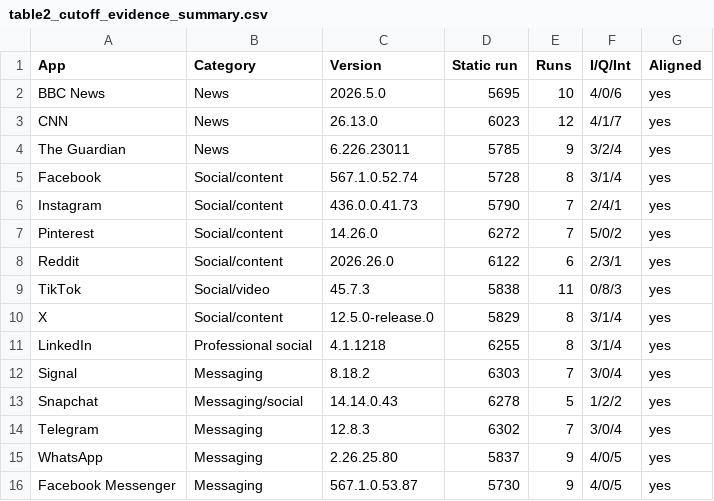
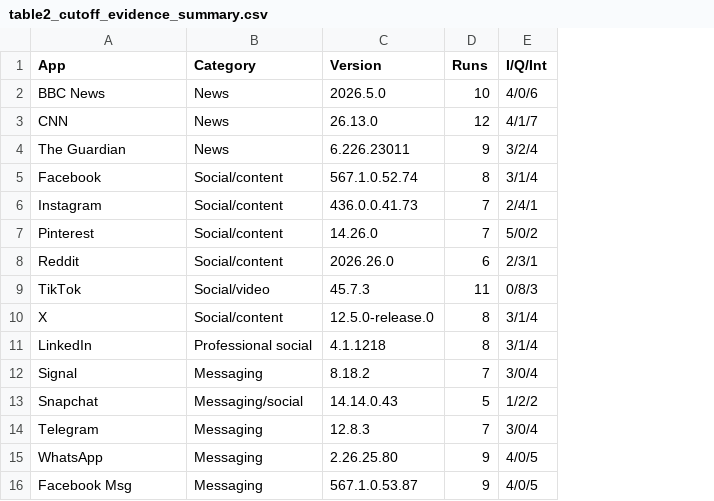
Before and after one commit to kevin-ch-day/IEEE_CARS_2025_AI, a CSV file: tables/table2_cutoff_evidence_summary.csv, drawn as a sheet; the diff names each change by its address in the sheet, - before the commit and + after, or states it on an @@ line.

```diff
--- a/tables/table2_cutoff_evidence_summary.csv
+++ b/tables/table2_cutoff_evidence_summary.csv
-column D (Static run), rows 2-16: 5695 | 6023 | 5785 | 5728 | 5790 | 6272 | 6122 | 5838 | 5829 | 6255 | 6303 | 6278 | 6302 | 5837 | 5730
-column G (Aligned), rows 2-16: all yes
-A16 (App): Facebook Messenger
+A16 (App): Facebook Msg
```
Also changed, not shown: generated/source_data/fig2_static_exposure_heatmap_source.csv, tables/table3_static_exposure_summary.csv, 26 other files.
